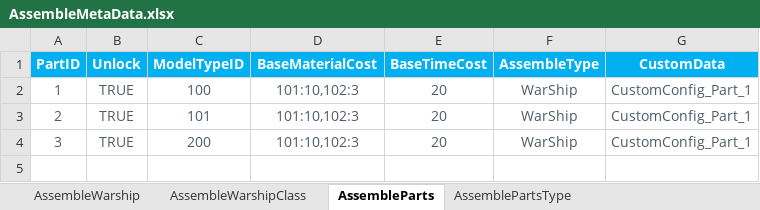
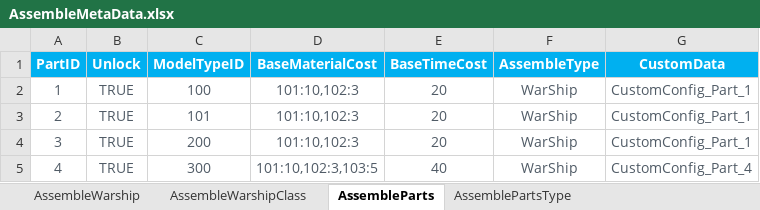
Before and after one commit to EpicProj/RPG, an Excel workbook: GameMaster/RPGTale/Data/Data_Excel/AssembleMetaData.xlsx, sheet AssembleParts, drawn as a sheet; values as stored, in another font and other column widths than the file's, no borders; the diff names each change by its address in the sheet, - before the commit and + after, or states it on an @@ line.

```diff
--- a/GameMaster/RPGTale/Data/Data_Excel/AssembleMetaData.xlsx (sheet AssembleParts)
+++ b/GameMaster/RPGTale/Data/Data_Excel/AssembleMetaData.xlsx (sheet AssembleParts)
+row 5: 4 | TRUE | 300 | 101:10,102:3,103:5 | 40 | WarShip | CustomConfig_Part_4
```
Also changed, not shown: sheet AssemblePartsType, 38 other files.
